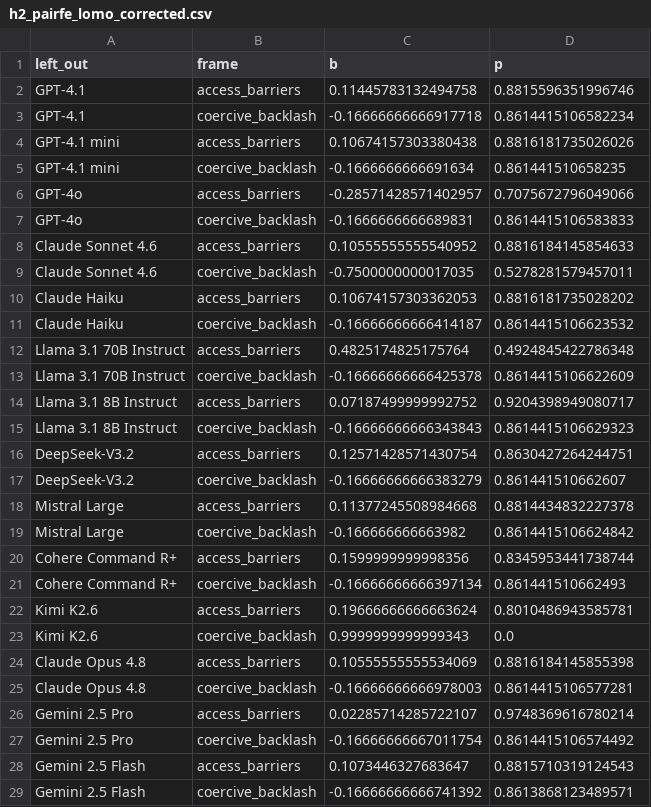
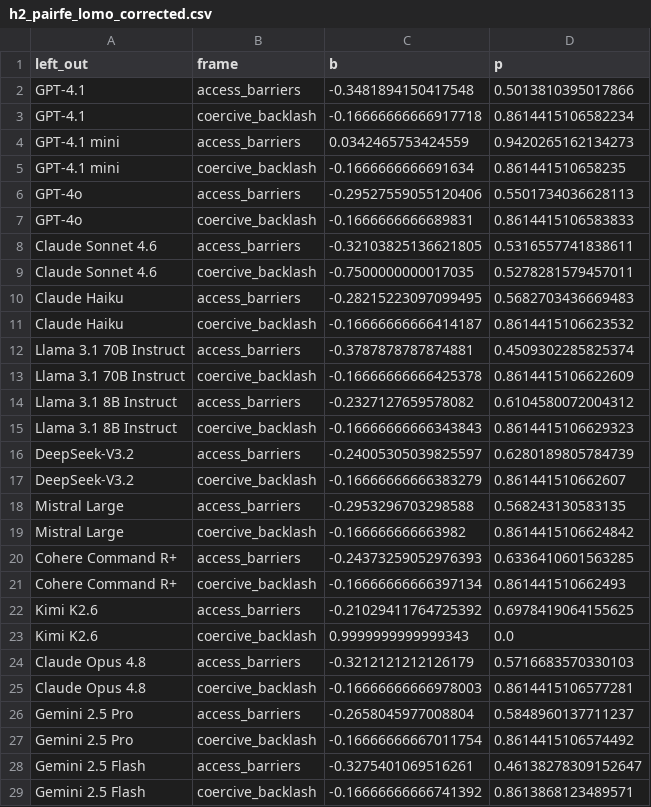
Before and after one commit to yichao2022/value-sensitivity-llm-audit, a CSV file: replication/outputs/canonical/h2_pairfe_lomo_corrected.csv, drawn as a sheet; only a part is shown; the diff covers the shown part only.

```diff
--- a/replication/outputs/canonical/h2_pairfe_lomo_corrected.csv
+++ b/replication/outputs/canonical/h2_pairfe_lomo_corrected.csv
@@ -1,29 +1,29 @@
 left_out,frame,b,p
-GPT-4.1,access_barriers,0.11445783132494758,0.8815596351996746
+GPT-4.1,access_barriers,-0.3481894150417548,0.5013810395017866
 GPT-4.1,coercive_backlash,-0.16666666666917718,0.8614415106582234
-GPT-4.1 mini,access_barriers,0.10674157303380438,0.8816181735026026
+GPT-4.1 mini,access_barriers,0.0342465753424559,0.9420265162134273
 GPT-4.1 mini,coercive_backlash,-0.1666666666691634,0.861441510658235
-GPT-4o,access_barriers,-0.28571428571402957,0.7075672796049066
+GPT-4o,access_barriers,-0.29527559055120406,0.5501734036628113
 GPT-4o,coercive_backlash,-0.1666666666689831,0.8614415106583833
-Claude Sonnet 4.6,access_barriers,0.10555555555540952,0.8816184145854633
+Claude Sonnet 4.6,access_barriers,-0.32103825136621805,0.5316557741838611
 Claude Sonnet 4.6,coercive_backlash,-0.7500000000017035,0.5278281579457011
-Claude Haiku,access_barriers,0.10674157303362053,0.8816181735028202
+Claude Haiku,access_barriers,-0.28215223097099495,0.5682703436669483
 Claude Haiku,coercive_backlash,-0.16666666666414187,0.8614415106623532
-Llama 3.1 70B Instruct,access_barriers,0.4825174825175764,0.4924845422786348
+Llama 3.1 70B Instruct,access_barriers,-0.3787878787874881,0.4509302285825374
 Llama 3.1 70B Instruct,coercive_backlash,-0.16666666666425378,0.8614415106622609
-Llama 3.1 8B Instruct,access_barriers,0.07187499999992752,0.9204398949080717
+Llama 3.1 8B Instruct,access_barriers,-0.2327127659578082,0.6104580072004312
 Llama 3.1 8B Instruct,coercive_backlash,-0.16666666666343843,0.8614415106629323
-DeepSeek-V3.2,access_barriers,0.12571428571430754,0.8630427264244751
+DeepSeek-V3.2,access_barriers,-0.24005305039825597,0.6280189805784739
 DeepSeek-V3.2,coercive_backlash,-0.16666666666383279,0.861441510662607
-Mistral Large,access_barriers,0.11377245508984668,0.8814434832227378
+Mistral Large,access_barriers,-0.2953296703298588,0.568243130583135
 Mistral Large,coercive_backlash,-0.166666666663982,0.8614415106624842
-Cohere Command R+,access_barriers,0.1599999999998356,0.8345953441738744
+Cohere Command R+,access_barriers,-0.24373259052976393,0.6336410601563285
 Cohere Command R+,coercive_backlash,-0.16666666666397134,0.861441510662493
-Kimi K2.6,access_barriers,0.19666666666663624,0.8010486943585781
+Kimi K2.6,access_barriers,-0.21029411764725392,0.6978419064155625
 Kimi K2.6,coercive_backlash,0.9999999999999343,0.0
-Claude Opus 4.8,access_barriers,0.10555555555534069,0.8816184145855398
+Claude Opus 4.8,access_barriers,-0.3212121212126179,0.5716683570330103
 Claude Opus 4.8,coercive_backlash,-0.16666666666978003,0.8614415106577281
-Gemini 2.5 Pro,access_barriers,0.02285714285722107,0.9748369616780214
+Gemini 2.5 Pro,access_barriers,-0.2658045977008804,0.5848960137711237
 Gemini 2.5 Pro,coercive_backlash,-0.16666666667011754,0.8614415106574492
-Gemini 2.5 Flash,access_barriers,0.1073446327683647,0.8815710319124543
+Gemini 2.5 Flash,access_barriers,-0.3275401069516261,0.46138278309152647
 Gemini 2.5 Flash,coercive_backlash,-0.16666666666741392,0.8613868123489571
```
Also changed, not shown: 2 edited cells elsewhere in this file, replication/outputs/canonical/h2_pairfe_corrected.csv, replication/outputs/canonical/h2_pairfe_lopo_corrected.csv, 13 other files.
